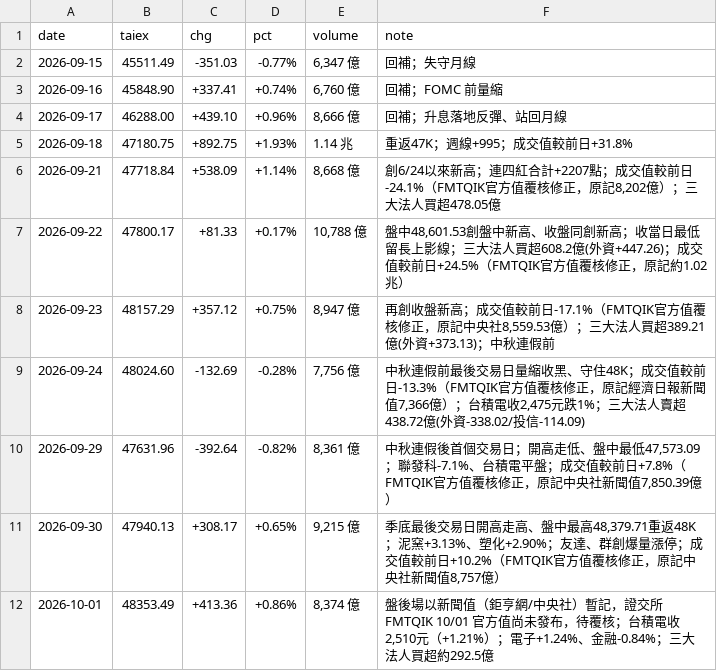
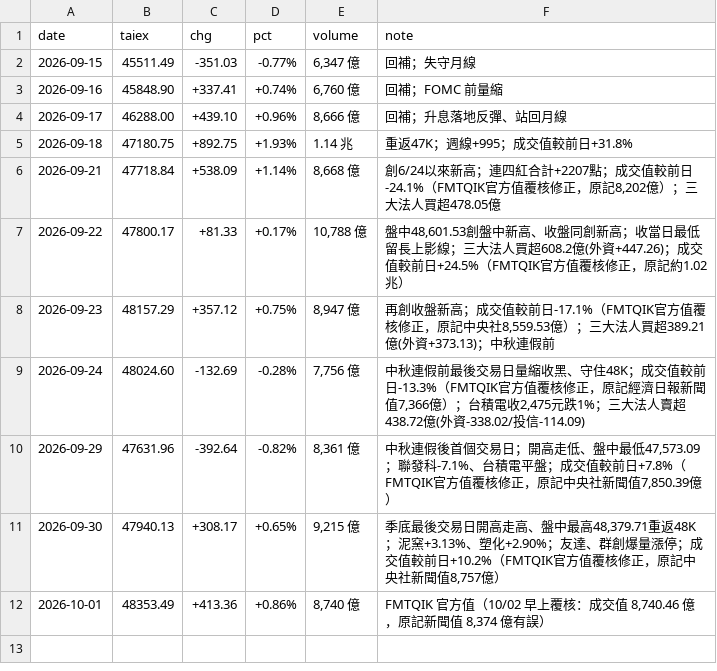
Before and after one commit to wowwow3100-ctrl/daily-report, a CSV file: market.csv, drawn as a sheet.

Commit message:
update: 10/01 official market data (FMTQIK/MI_MARGN/BFIJ4U/MI_INDEX) + SOX 10/01; online shows real views when low

```diff
--- a/market.csv
+++ b/market.csv
@@ -11,2 +11,2 @@ date,taiex,chg,pct,volume,note
 2026-09-30,47940.13,+308.17,+0.65%,"9,215 億","季底最後交易日開高走高、盤中最高48,379.71重返48K；泥窯+3.13%、塑化+2.90%；友達、群創爆量漲停；成交值較前日+10.2%（FMTQIK官方值覆核修正，原記中央社新聞值8,757億）"
-2026-10-01,48353.49,+413.36,+0.86%,"8,374 億","盤後場以新聞值（鉅亨網/中央社）暫記，證交所 FMTQIK 10/01 官方值尚未發布，待覆核；台積電收2,510元（+1.21%）；電子+1.24%、金融-0.84%；三大法人買超約292.5億"
+2026-10-01,48353.49,+413.36,+0.86%,"8,740 億","FMTQIK 官方值（10/02 早上覆核：成交值 8,740.46 億，原記新聞值 8,374 億有誤）"
```
Also changed, not shown: 8 other files.
